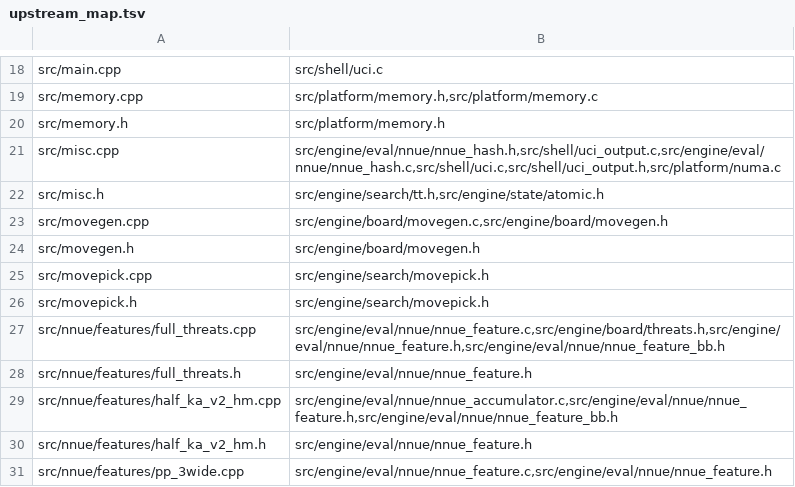
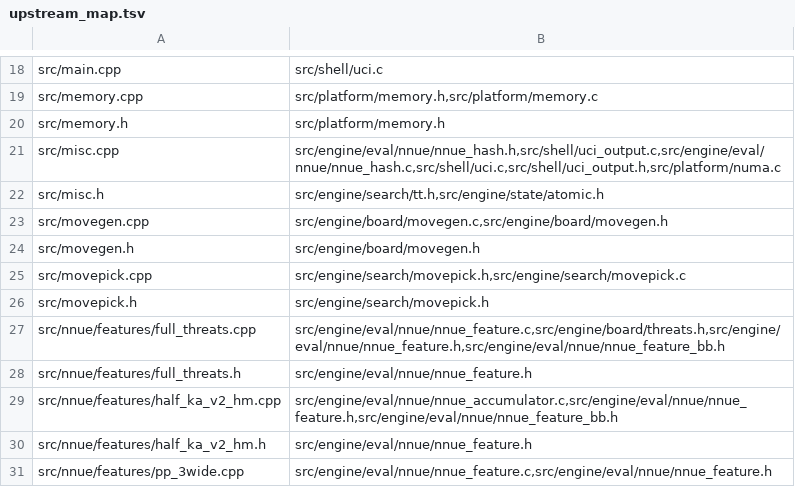
Before and after one commit to ppigazzini/fcfish, a TSV file: tools/upstream_map.tsv, drawn as a sheet; only a part is shown, gaps mark what is left out; the diff covers the shown part only.

```diff
--- a/tools/upstream_map.tsv
+++ b/tools/upstream_map.tsv
@@ -24,3 +24,3 @@ src/movegen.cpp	src/engine/board/movegen.c,src/engine/board/movegen.h
 src/movegen.h	src/engine/board/movegen.h
-src/movepick.cpp	src/engine/search/movepick.h
+src/movepick.cpp	src/engine/search/movepick.h,src/engine/search/movepick.c
 src/movepick.h	src/engine/search/movepick.h
```
Also changed, not shown: 7 edited cells elsewhere in this file.
